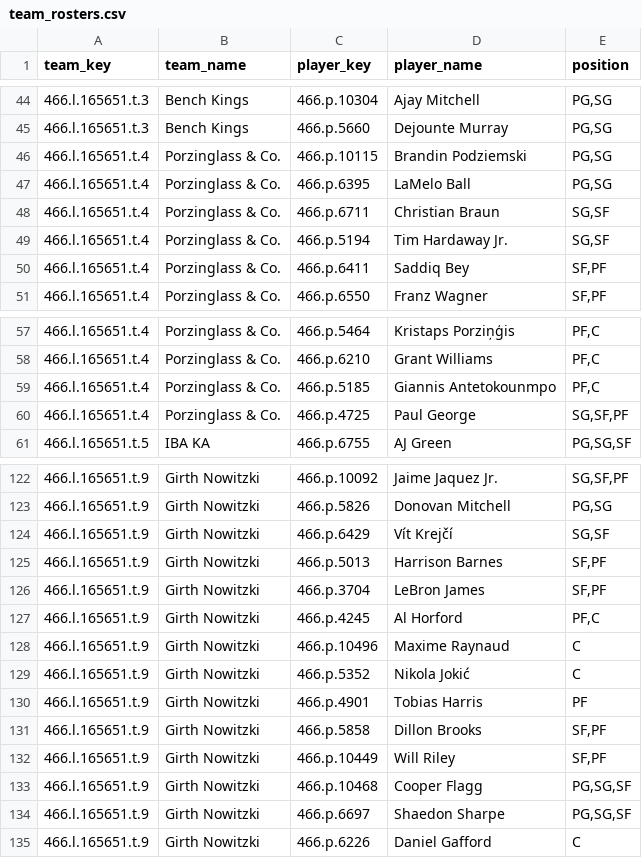
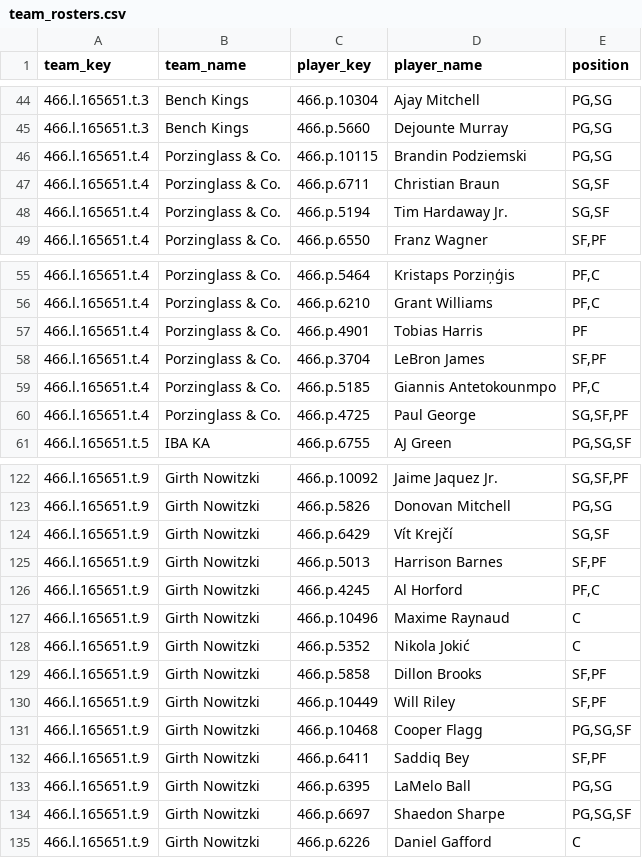
Before and after one commit to elvicentina14/NBA_Fantasy_League, a CSV file: team_rosters.csv, drawn as a sheet; only a part is shown, gaps mark what is left out.

```diff
--- a/team_rosters.csv
+++ b/team_rosters.csv
@@ -46,6 +46,4 @@ team_key,team_name,player_key,player_name,position
 466.l.165651.t.4,Porzinglass & Co.,466.p.10115,Brandin Podziemski,"PG,SG"
-466.l.165651.t.4,Porzinglass & Co.,466.p.6395,LaMelo Ball,"PG,SG"
 466.l.165651.t.4,Porzinglass & Co.,466.p.6711,Christian Braun,"SG,SF"
 466.l.165651.t.4,Porzinglass & Co.,466.p.5194,Tim Hardaway Jr.,"SG,SF"
-466.l.165651.t.4,Porzinglass & Co.,466.p.6411,Saddiq Bey,"SF,PF"
 466.l.165651.t.4,Porzinglass & Co.,466.p.6550,Franz Wagner,"SF,PF"
@@ -58,2 +56,4 @@ team_key,team_name,player_key,player_name,position
 466.l.165651.t.4,Porzinglass & Co.,466.p.6210,Grant Williams,"PF,C"
+466.l.165651.t.4,Porzinglass & Co.,466.p.4901,Tobias Harris,PF
+466.l.165651.t.4,Porzinglass & Co.,466.p.3704,LeBron James,"SF,PF"
 466.l.165651.t.4,Porzinglass & Co.,466.p.5185,Giannis Antetokounmpo,"PF,C"
@@ -125,3 +125,2 @@ team_key,team_name,player_key,player_name,position
 466.l.165651.t.9,Girth Nowitzki,466.p.5013,Harrison Barnes,"SF,PF"
-466.l.165651.t.9,Girth Nowitzki,466.p.3704,LeBron James,"SF,PF"
 466.l.165651.t.9,Girth Nowitzki,466.p.4245,Al Horford,"PF,C"
@@ -129,3 +128,2 @@ team_key,team_name,player_key,player_name,position
 466.l.165651.t.9,Girth Nowitzki,466.p.5352,Nikola Jokić,C
-466.l.165651.t.9,Girth Nowitzki,466.p.4901,Tobias Harris,PF
 466.l.165651.t.9,Girth Nowitzki,466.p.5858,Dillon Brooks,"SF,PF"
@@ -133,2 +131,4 @@ team_key,team_name,player_key,player_name,position
 466.l.165651.t.9,Girth Nowitzki,466.p.10468,Cooper Flagg,"PG,SG,SF"
+466.l.165651.t.9,Girth Nowitzki,466.p.6411,Saddiq Bey,"SF,PF"
+466.l.165651.t.9,Girth Nowitzki,466.p.6395,LaMelo Ball,"PG,SG"
 466.l.165651.t.9,Girth Nowitzki,466.p.6697,Shaedon Sharpe,"PG,SG,SF"
```
